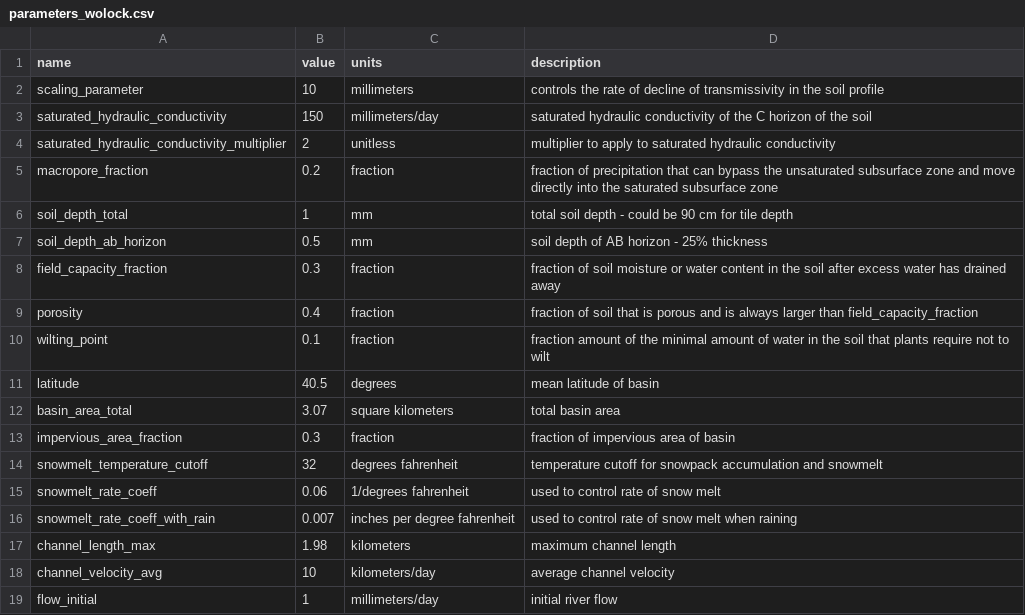
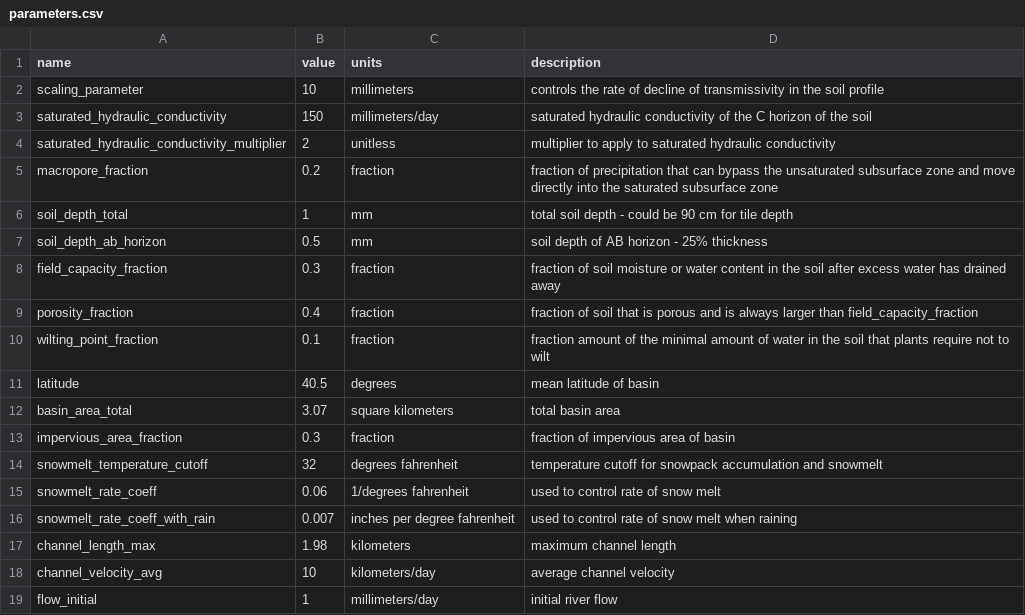
Before and after one commit to jlant/waterpy, a CSV file: data/inputs/parameters.csv (was data/inputs/parameters_wolock.csv), drawn as a sheet.

```diff
--- a/data/inputs/parameters_wolock.csv
+++ b/data/inputs/parameters.csv
@@ -8,4 +8,4 @@ soil_depth_ab_horizon,0.5,mm,soil depth of AB horizon - 25% thickness
 field_capacity_fraction,0.3,fraction,fraction of soil moisture or water content in the soil after excess water has drained away
-porosity,0.4,fraction,fraction of soil that is porous and is always larger than field_capacity_fraction
-wilting_point,0.1,fraction,fraction amount of the minimal amount of water in the soil that plants require not to wilt
+porosity_fraction,0.4,fraction,fraction of soil that is porous and is always larger than field_capacity_fraction
+wilting_point_fraction,0.1,fraction,fraction amount of the minimal amount of water in the soil that plants require not to wilt
 latitude,40.5,degrees,mean latitude of basin
```
Also changed, not shown: data/outputs/output.csv, 16 other files.
